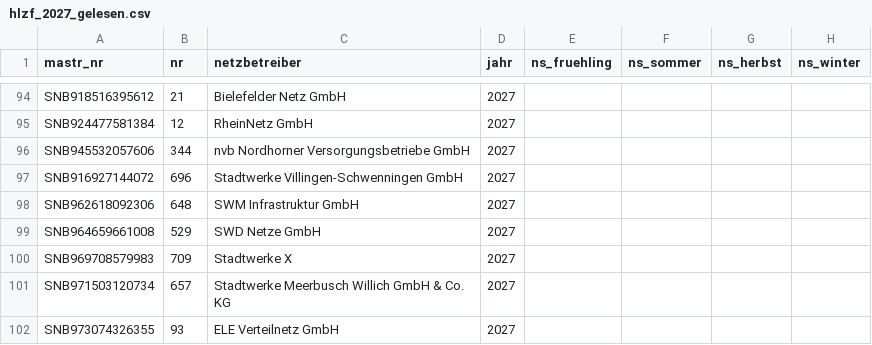
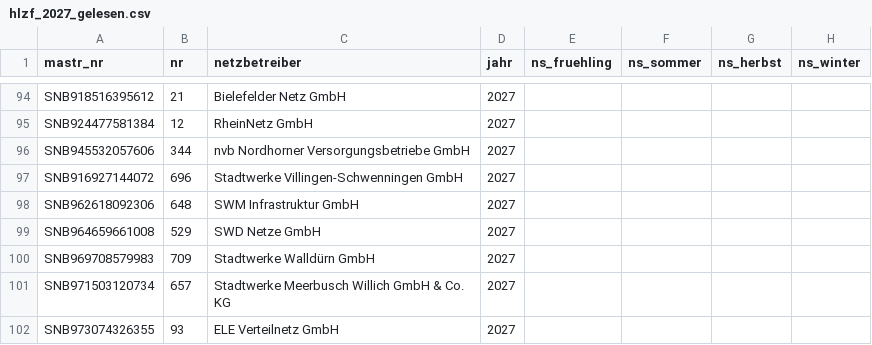
Before and after one commit to buelentd/netzentgelte-strom, a CSV file: ergebnis/hlzf/hlzf_2027_gelesen.csv, drawn as a sheet; only a part is shown, gaps mark what is left out; the diff names each change by its address in the sheet, - before the commit and + after, or states it on an @@ line.

```diff
--- a/ergebnis/hlzf/hlzf_2027_gelesen.csv
+++ b/ergebnis/hlzf/hlzf_2027_gelesen.csv
-C100 (netzbetreiber): Stadtwerke X
+C100 (netzbetreiber): Stadtwerke Walldürn GmbH
```
Also changed, not shown: ergebnis/hlzf/hlzf_auftrag7_gelesen.csv.
